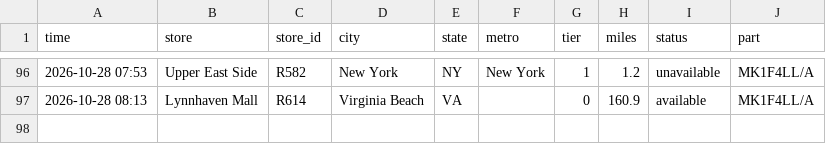
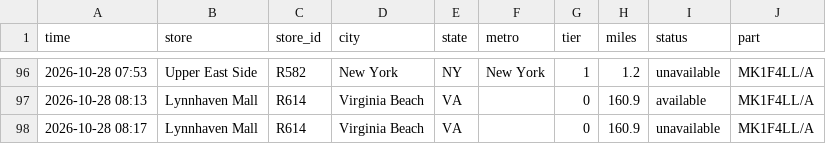
Before and after one commit to aryakvsathye/duo-tracker, a CSV file: national/events.csv, drawn as a sheet; only a part is shown, gaps mark what is left out; the diff names each change by its address in the sheet, - before the commit and + after, or states it on an @@ line.

Commit message:
Update national data

```diff
--- a/national/events.csv
+++ b/national/events.csv
+row 98: 2026-10-28 08:17 | Lynnhaven Mall | R614 | Virginia Beach | VA |  | 0 | 160.9 | unavailable | MK1F4LL/A
```
Also changed, not shown: 1 other file.
